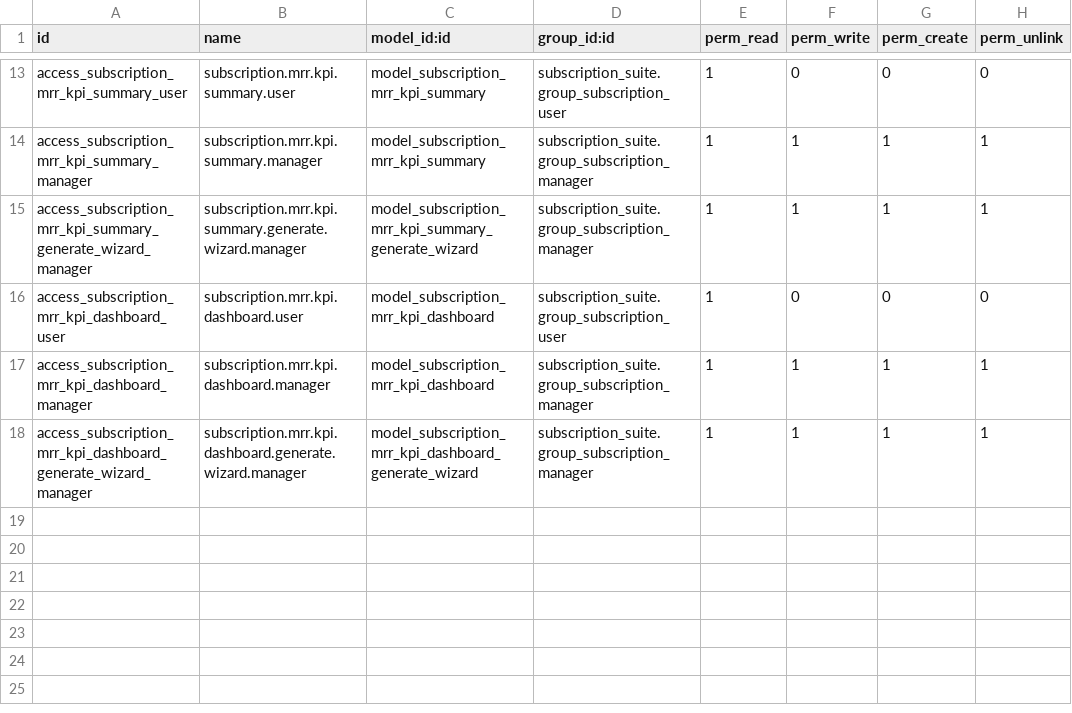
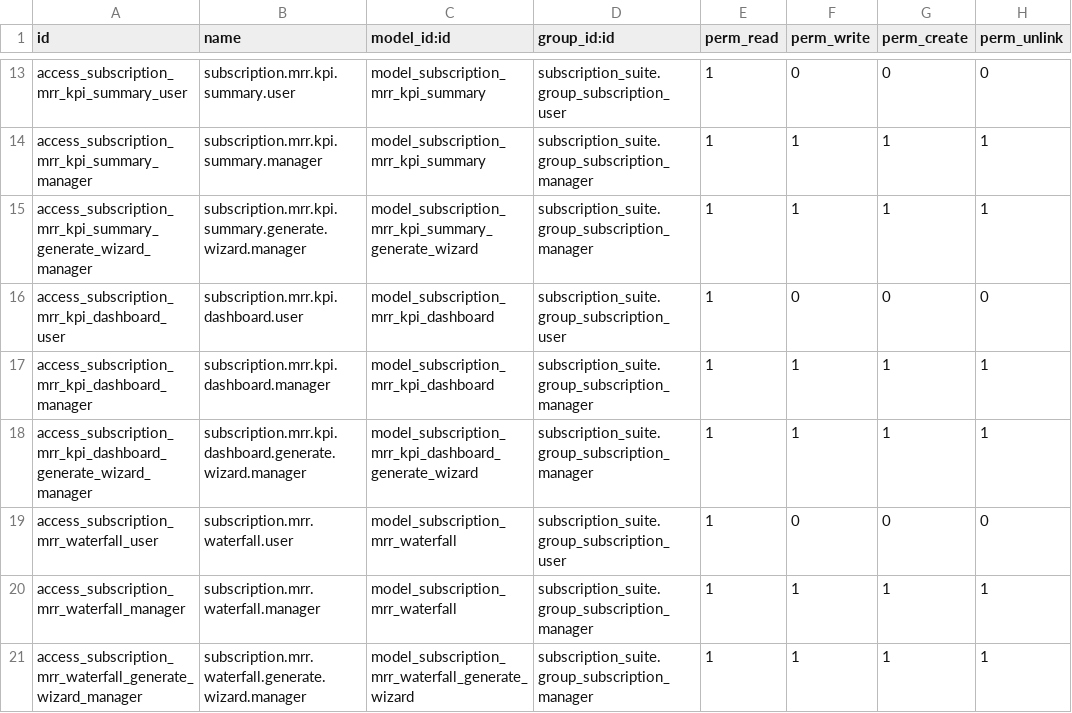
Before and after one commit to jgera/odoo-dev, a CSV file: custom_addons/subscription_suite/subscription_suite_reports/security/ir.model.access.csv, drawn as a sheet; only a part is shown, gaps mark what is left out.

Commit message:
Add MRR waterfall foundation

```diff
--- a/custom_addons/subscription_suite/subscription_suite_reports/security/ir.model.access.csv
+++ b/custom_addons/subscription_suite/subscription_suite_reports/security/ir.model.access.csv
@@ -18 +18,4 @@ access_subscription_mrr_kpi_dashboard_manager,subscription.mrr.kpi.dashboard.man
 access_subscription_mrr_kpi_dashboard_generate_wizard_manager,subscription.mrr.kpi.dashboard.generate.wizard.manager,model_subscription_mrr_kpi_dashboard_generate_wizard,subscription_suite.group_subscription_manager,1,1,1,1
+access_subscription_mrr_waterfall_user,subscription.mrr.waterfall.user,model_subscription_mrr_waterfall,subscription_suite.group_subscription_user,1,0,0,0
+access_subscription_mrr_waterfall_manager,subscription.mrr.waterfall.manager,model_subscription_mrr_waterfall,subscription_suite.group_subscription_manager,1,1,1,1
+access_subscription_mrr_waterfall_generate_wizard_manager,subscription.mrr.waterfall.generate.wizard.manager,model_subscription_mrr_waterfall_generate_wizard,subscription_suite.group_subscription_manager,1,1,1,1
```
Also changed, not shown: versions/19.0/custom_addons/subscription_suite_reports/security/ir.model.access.csv, 21 other files.
